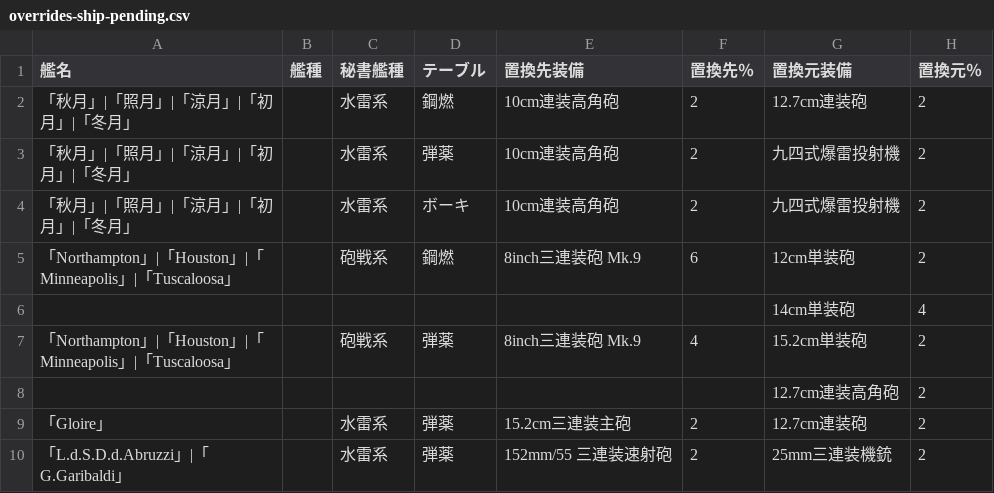
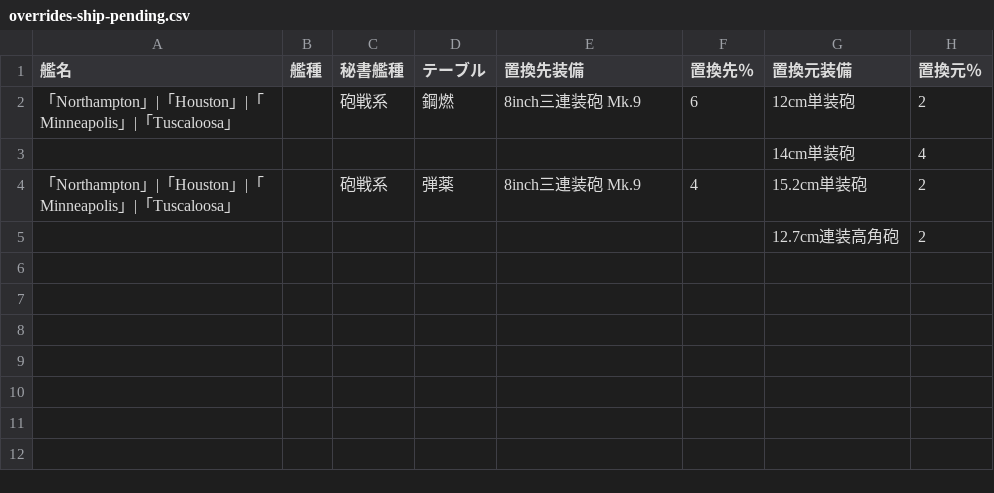
Before and after one commit to iora339/kc-dev-gen, a CSV file: data/overrides-ship-pending.csv, drawn as a sheet; the diff names each change by its address in the sheet, - before the commit and + after, or states it on an @@ line.

```diff
--- a/data/overrides-ship-pending.csv
+++ b/data/overrides-ship-pending.csv
-row 2: 「秋月」|「照月」|「涼月」|「初月」|「冬月」 |  | 水雷系 | 鋼燃 | 10cm連装高角砲 | 2 | 12.7cm連装砲 | 2
-row 3: 「秋月」|「照月」|「涼月」|「初月」|「冬月」 |  | 水雷系 | 弾薬 | 10cm連装高角砲 | 2 | 九四式爆雷投射機 | 2
-row 4: 「秋月」|「照月」|「涼月」|「初月」|「冬月」 |  | 水雷系 | ボーキ | 10cm連装高角砲 | 2 | 九四式爆雷投射機 | 2
-row 9: 「Gloire」 |  | 水雷系 | 弾薬 | 15.2cm三連装主砲 | 2 | 12.7cm連装砲 | 2
-row 10: 「L.d.S.D.d.Abruzzi」|「G.Garibaldi」 |  | 水雷系 | 弾薬 | 152mm/55 三連装速射砲 | 2 | 25mm三連装機銃 | 2
```
Also changed, not shown: data/overrides-ship.csv, 2 other files.
